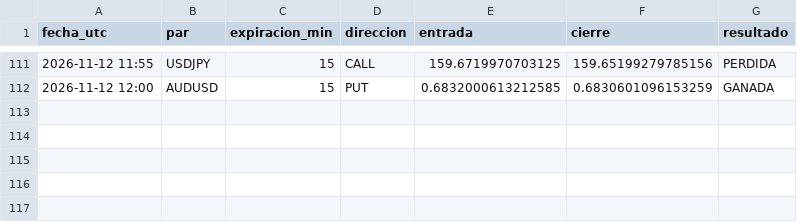
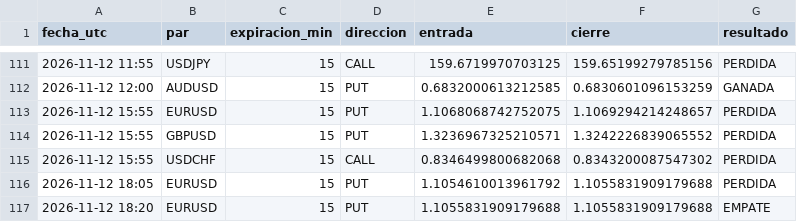
Before and after one commit to brandyherrera944-art/bot-senales, a CSV file: vigilancia_lz.csv, drawn as a sheet; only a part is shown, gaps mark what is left out; the diff names each change by its address in the sheet, - before the commit and + after, or states it on an @@ line.

```diff
--- a/vigilancia_lz.csv
+++ b/vigilancia_lz.csv
+row 113: 2026-11-12 15:55 | EURUSD | 15 | PUT | 1.1068068742752075 | 1.1069294214248657 | PERDIDA
+row 114: 2026-11-12 15:55 | GBPUSD | 15 | PUT | 1.3236967325210571 | 1.3242226839065552 | PERDIDA
+row 115: 2026-11-12 15:55 | USDCHF | 15 | CALL | 0.8346499800682068 | 0.8343200087547302 | PERDIDA
+row 116: 2026-11-12 18:05 | EURUSD | 15 | PUT | 1.1054610013961792 | 1.1055831909179688 | PERDIDA
+row 117: 2026-11-12 18:20 | EURUSD | 15 | PUT | 1.1055831909179688 | 1.1055831909179688 | EMPATE
```
Also changed, not shown: vigilancia.csv, 1 other file.
